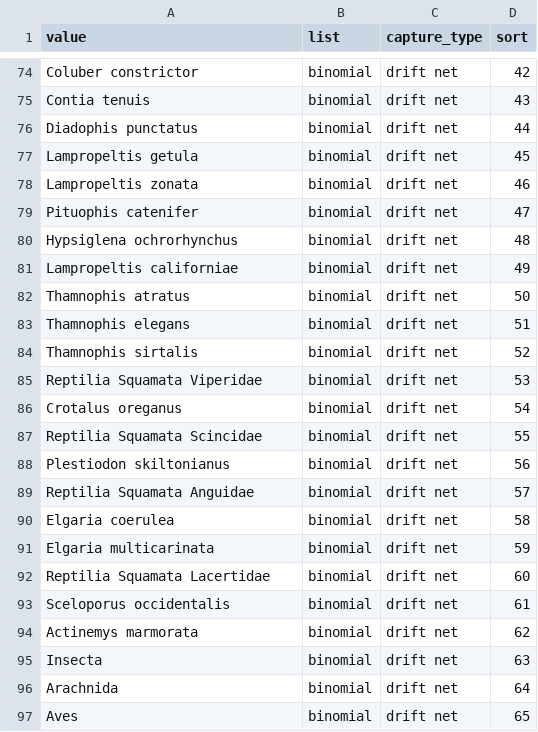
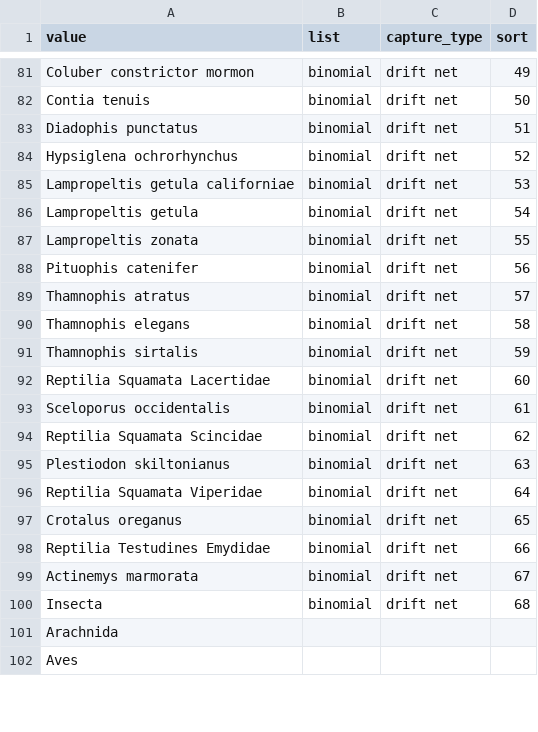
Before and after one commit to morethangray/wildlife-cameras, a CSV file: input/validation-lists.csv, drawn as a sheet; only a part is shown, gaps mark what is left out; removed rows and columns are numbered as before the commit, all else as after; the diff covers the shown part only; the diff names each change by its address in the sheet, - before the commit and + after, or states it on an @@ line.

Commit message:
Revise species list for data validation. Added: Family Plethodontidae, Family Mephitidae, Family Salamandridae; Revised: Slender Salamander = Batrachoseps, attenuatus, CA Giant Salamander = Dicamptodon ensatus

```diff
--- a/input/validation-lists.csv
+++ b/input/validation-lists.csv
-A81 (value): Coluber constrictor
+A81 (value): Coluber constrictor mormon
-D81 (sort): 42
+D81 (sort): 49
-D82 (sort): 43
+D82 (sort): 50
-D83 (sort): 44
+D83 (sort): 51
+row 84: Hypsiglena ochrorhynchus | binomial | drift net | 52
+row 85: Lampropeltis getula californiae | binomial | drift net | 53
-D86 (sort): 45
+D86 (sort): 54
-D87 (sort): 46
+D87 (sort): 55
-D88 (sort): 47
+D88 (sort): 56
-row 80: Hypsiglena ochrorhynchus | binomial | drift net | 48
-row 81: Lampropeltis californiae | binomial | drift net | 49
-D89 (sort): 50
+D89 (sort): 57
-D90 (sort): 51
+D90 (sort): 58
-D91 (sort): 52
+D91 (sort): 59
-row 85: Reptilia Squamata Viperidae | binomial | drift net | 53
-row 86: Crotalus oreganus | binomial | drift net | 54
-row 87: Reptilia Squamata Scincidae | binomial | drift net | 55
-row 88: Plestiodon skiltonianus | binomial | drift net | 56
-row 89: Reptilia Squamata Anguidae | binomial | drift net | 57
-row 90: Elgaria coerulea | binomial | drift net | 58
-row 91: Elgaria multicarinata | binomial | drift net | 59
+row 94: Reptilia Squamata Scincidae | binomial | drift net | 62
+row 95: Plestiodon skiltonianus | binomial | drift net | 63
+row 96: Reptilia Squamata Viperidae | binomial | drift net | 64
+row 97: Crotalus oreganus | binomial | drift net | 65
+row 98: Reptilia Testudines Emydidae | binomial | drift net | 66
-D99 (sort): 62
+D99 (sort): 67
-D100 (sort): 63
+D100 (sort): 68
-B101:B102 (list): binomial
+B101:B102 (list): (empty)
-C101:C102 (capture_type): drift net
+C101:C102 (capture_type): (empty)
-D101 (sort): 64
+D101 (sort): (empty)
-D102 (sort): 65
+D102 (sort): (empty)
```
Also changed, not shown: 10 added rows, 3 removed rows and 27 edited cells elsewhere in this file.
